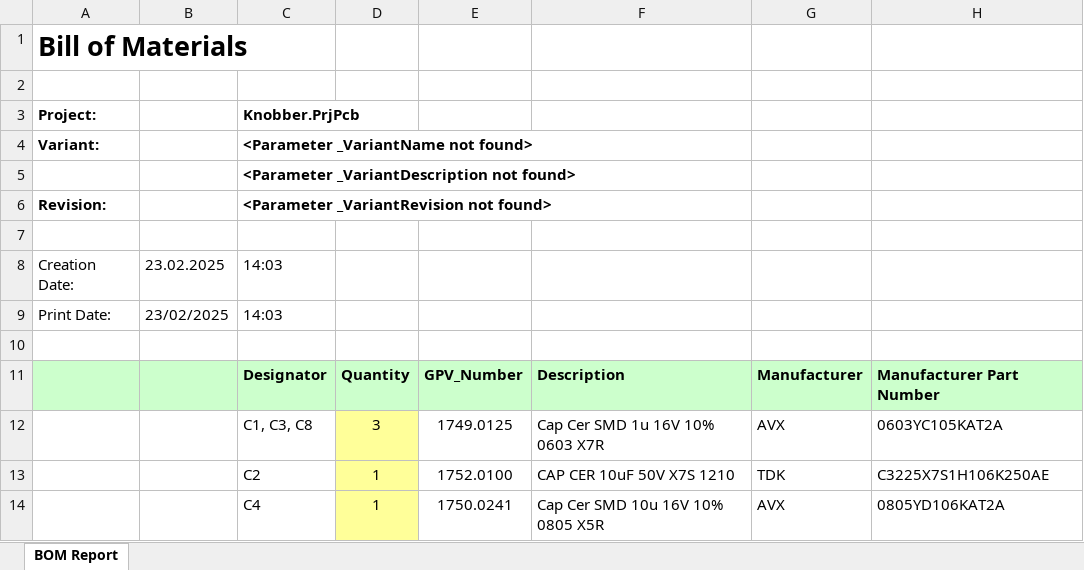
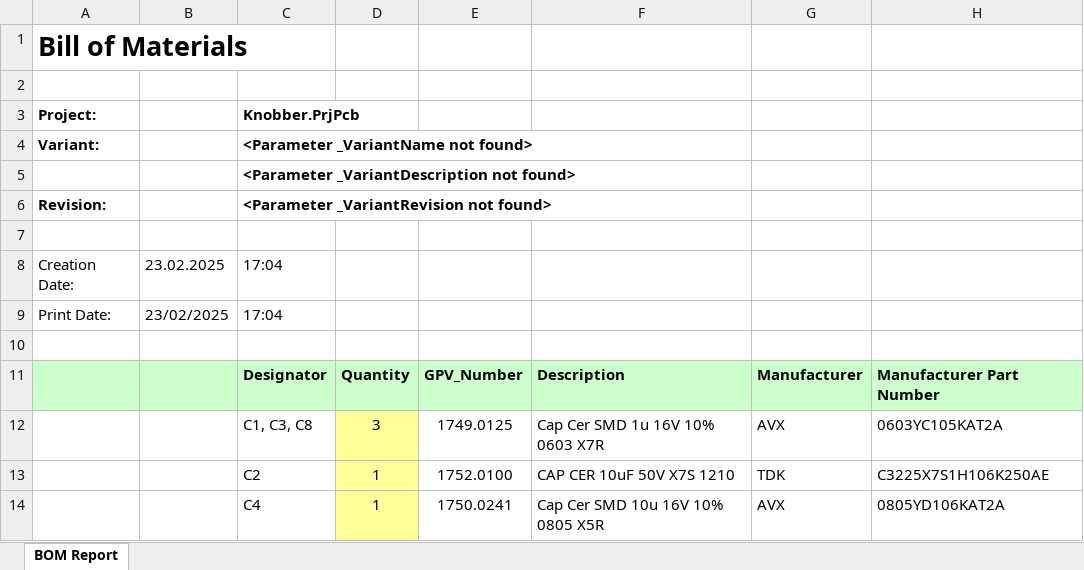
Before and after one commit to lbarbisch/Knobber, an Excel workbook: Electronics/Knobber/Project Outputs for Knobber/Release_B00/No Variant/[No Variations]_VariantRevision_Knobber_BOM.xlsx, sheet BOM Report, drawn as a sheet; only a part is shown; values as stored, in another font and other column widths than the file's, no borders; the diff names each change by its address in the sheet, - before the commit and + after, or states it on an @@ line.

Commit message:
created revision B of hardware enables native usb support with usb capable stm32 uploading firmware is possible over USB-DFU

```diff
--- a/Electronics/Knobber/Project Outputs for Knobber/Release_B00/No Variant/[No Variations]_VariantRevision_Knobber_BOM.xlsx (sheet BOM Report)
+++ b/Electronics/Knobber/Project Outputs for Knobber/Release_B00/No Variant/[No Variations]_VariantRevision_Knobber_BOM.xlsx (sheet BOM Report)
-C8:C9: 14:03
+C8:C9: 17:04
```
Also changed, not shown: Electronics/Knobber/Project Outputs for Knobber/Release_B00/Variant 951.xxxx/951.xxxxB_Knobber_BOM.xlsx, 42 other files.
